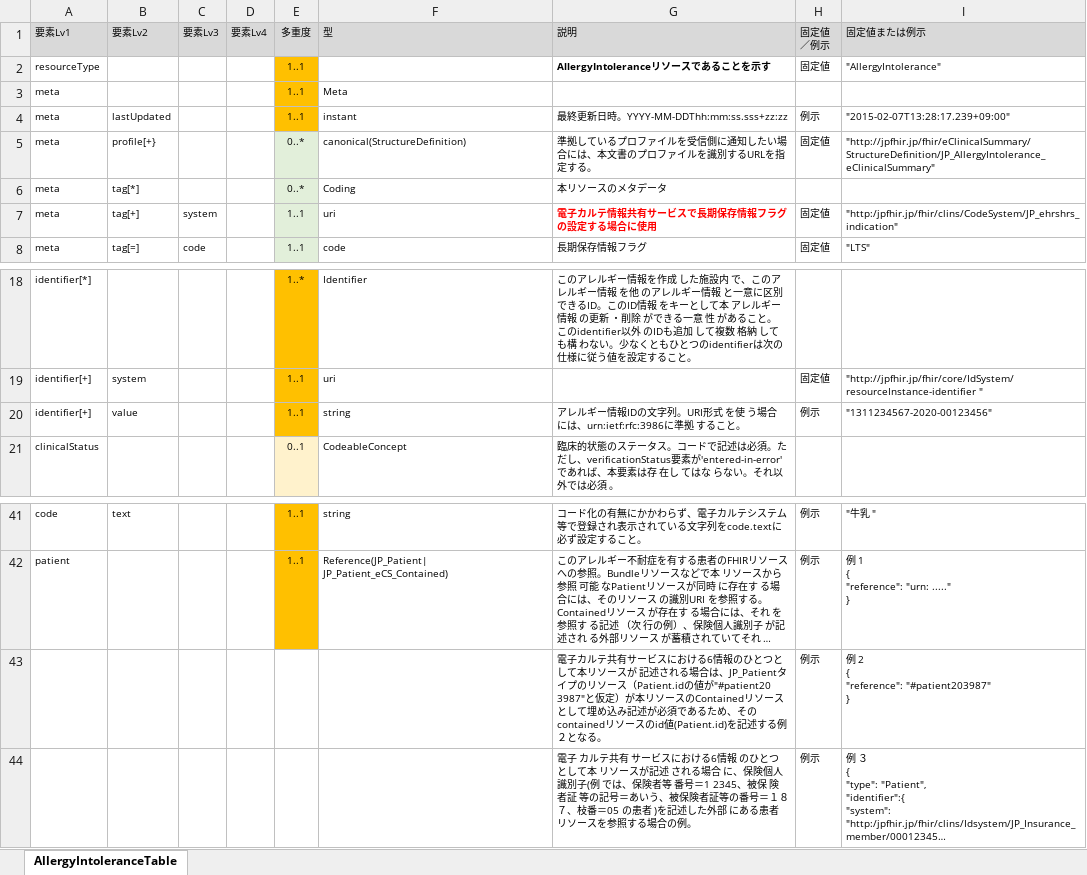
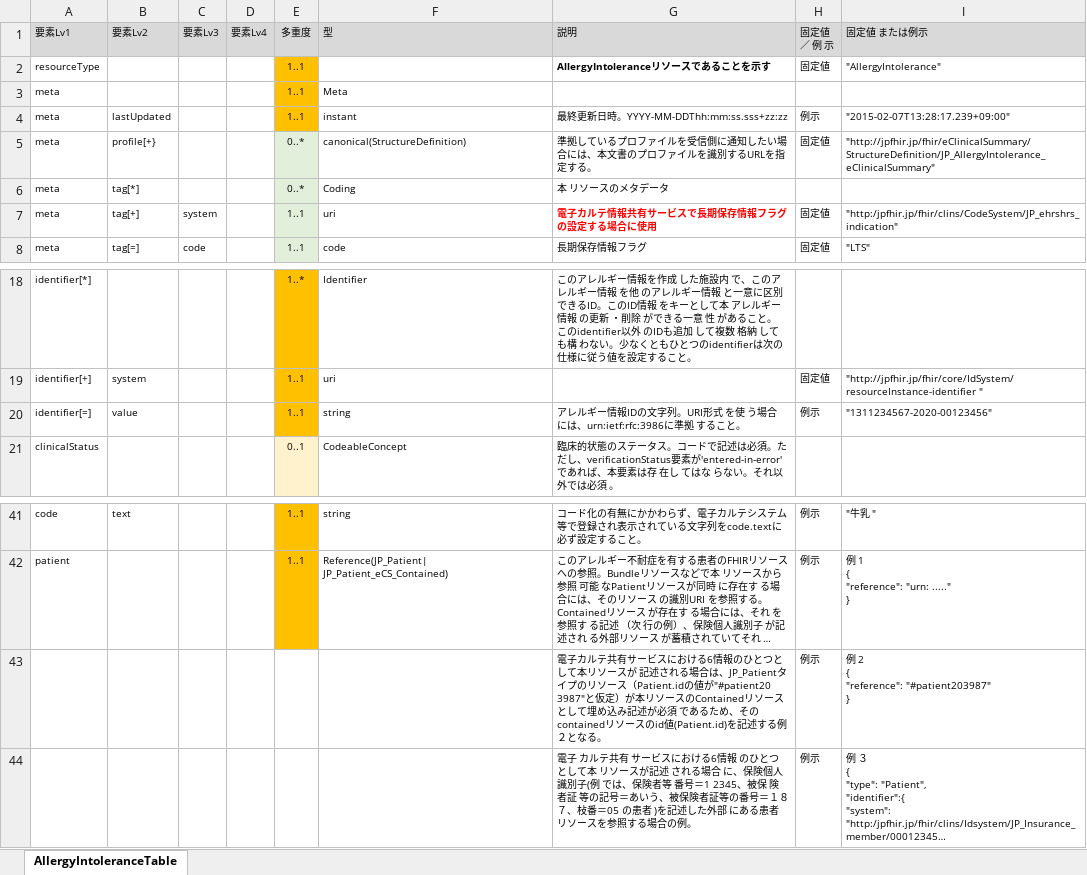
Before and after one commit to jami-fhir-jp-wg/clinical-core, an Excel workbook: reference/AllergyIntoleranceTable.xlsx, sheet AllergyIntoleranceTable, drawn as a sheet; only a part is shown, gaps mark what is left out; long unchanged cells end in …; values as stored, in another font and other column widths than the file's, no borders; ↵ is a line break in a cell; the diff names each change by its address in the sheet, - before the commit and + after, or states it on an @@ line.

```diff
--- a/reference/AllergyIntoleranceTable.xlsx (sheet AllergyIntoleranceTable)
+++ b/reference/AllergyIntoleranceTable.xlsx (sheet AllergyIntoleranceTable)
-H1: 固定値 ↵ ／例示
+H1: 固定値 ↵ ／ 例 示
-I1: 固定値または例示
+I1: 固定値 または例示
-G6: 本リソースのメタデータ
+G6: 本 リソースのメタデータ
-A20: identifier[+]
+A20: identifier[=]
-G43: …述が必須であるた…
+G43: …述が必須 であるた…
```
Also changed, not shown: 2 other files.
